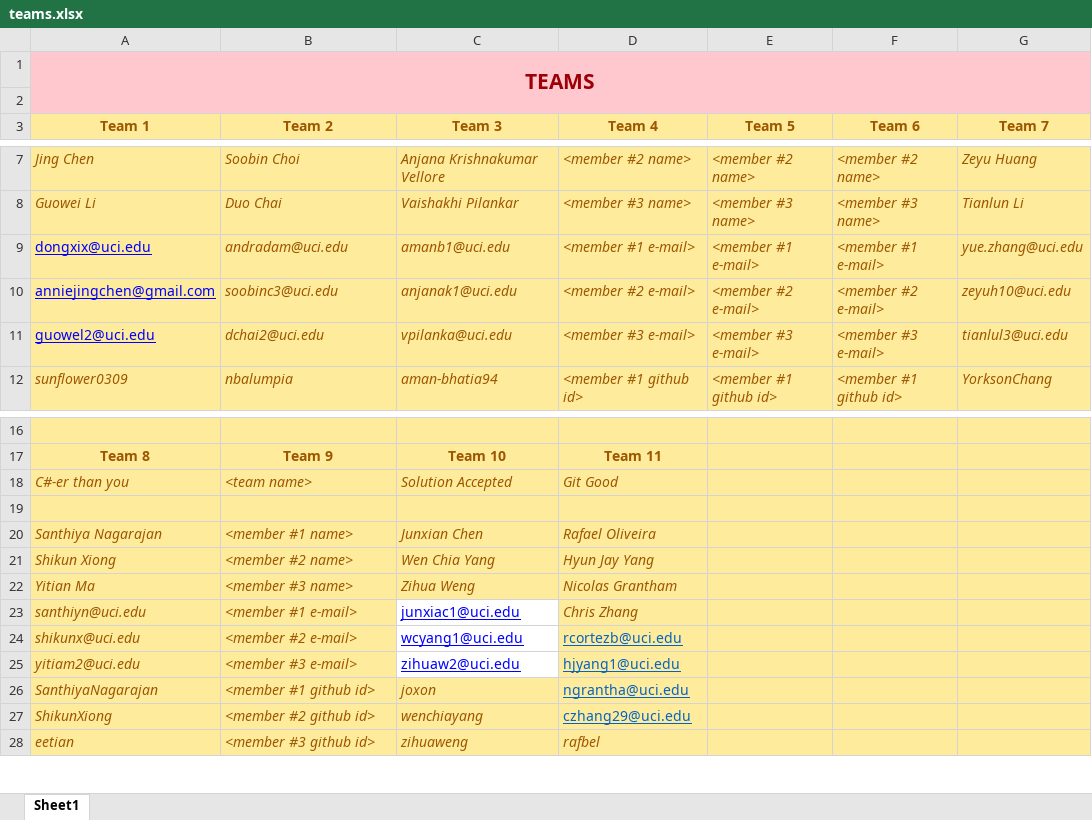
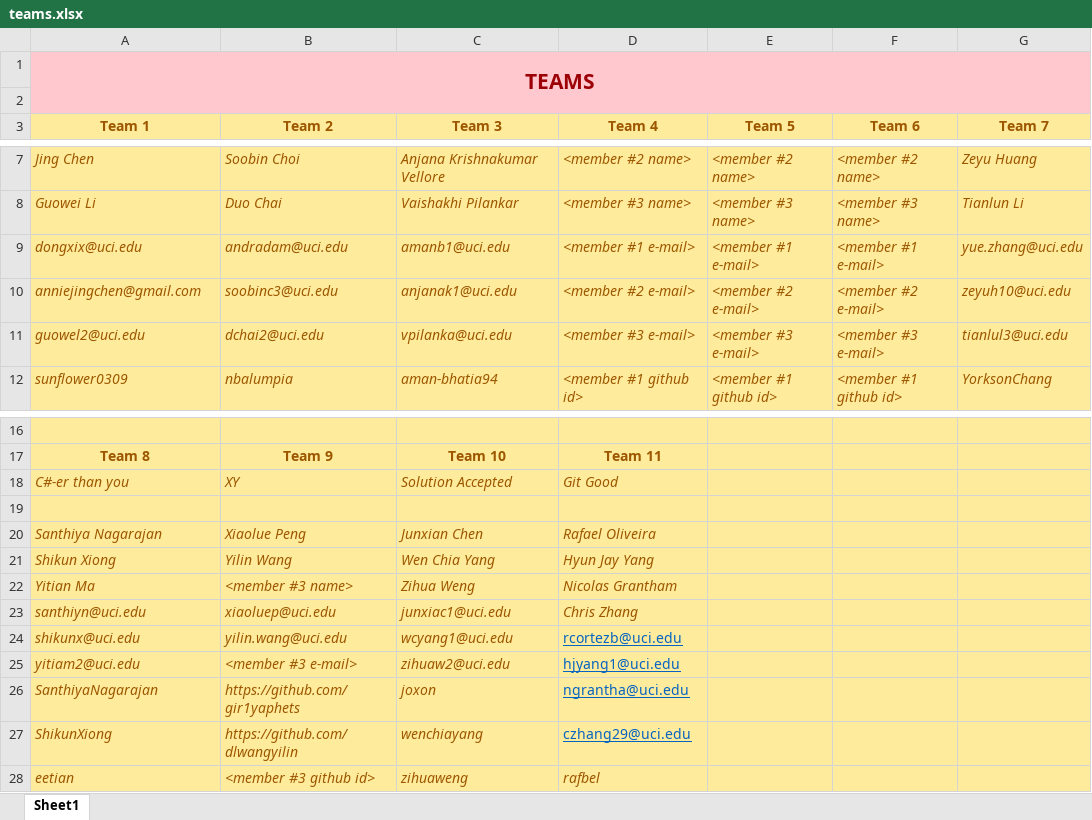
Before and after one commit to zihuaweng/W2020, an Excel workbook: teams.xlsx, sheet Sheet1, drawn as a sheet; only a part is shown, gaps mark what is left out; values as stored, in another font and other column widths than the file's, no borders; the diff names each change by its address in the sheet, - before the commit and + after, or states it on an @@ line.

```diff
--- a/teams.xlsx (sheet Sheet1)
+++ b/teams.xlsx (sheet Sheet1)
@@ A9:A11 italic: off → on, underline: on → off, text colour: #0000FF → #9C5700 @@
-B18 (Team 2): <team name>
+B18 (Team 2): XY
-B20 (Team 2): <member #1 name>
+B20 (Team 2): Xiaolue Peng
-B21 (Team 2): <member #2 name>
+B21 (Team 2): Yilin Wang
-B23 (Team 2): <member #1 e-mail>
+B23 (Team 2): xiaoluep@uci.edu
@@ C23:C25 italic: off → on, underline: on → off, text colour: #0000FF → #9C5700, fill: none → #FFEB9C @@
-B24 (Team 2): <member #2 e-mail>
+B24 (Team 2): yilin.wang@uci.edu
-B26 (Team 2): <member #1 github id>
+B26 (Team 2): https://github.com/gir1yaphets
-B27 (Team 2): <member #2 github id>
+B27 (Team 2): https://github.com/dlwangyilin
```
Also changed, not shown: 2 other files.
